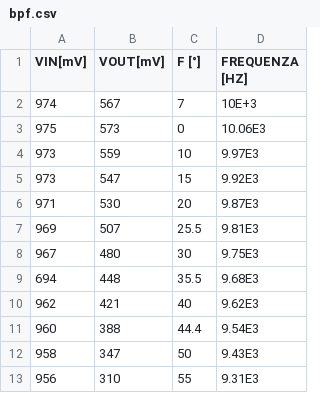
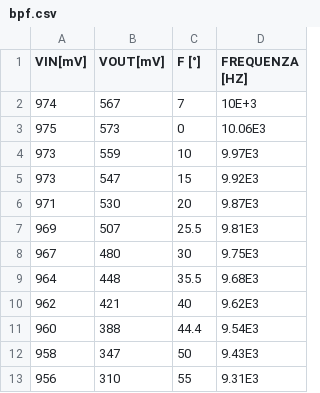
Before and after one commit to DejavuITA/LabFis3, a CSV file: E3/dati/bpf.csv, drawn as a sheet; only a part is shown.

```diff
--- a/E3/dati/bpf.csv
+++ b/E3/dati/bpf.csv
@@ -8,3 +8,3 @@ VIN[mV],	 VOUT[mV],	F [°], FREQUENZA [HZ]
 967,	480,	30,	9.75E3,
-694,	448,	35.5,	9.68E3,
+964,	448,	35.5,	9.68E3,
 962,	421,	40,	9.62E3,
```
Also changed, not shown: E3/dati/low.csv, 3 other files.
